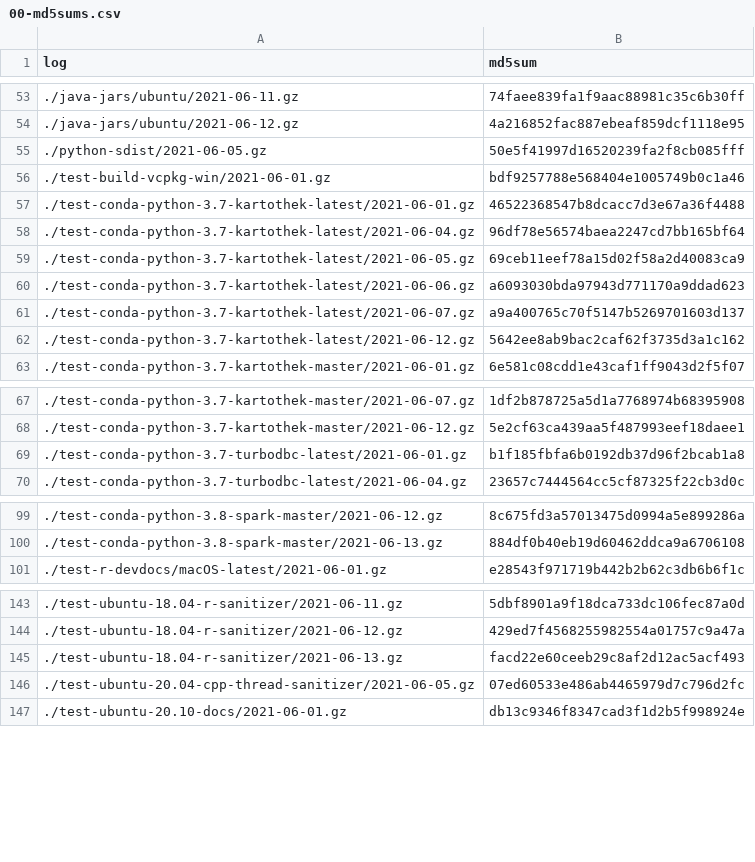
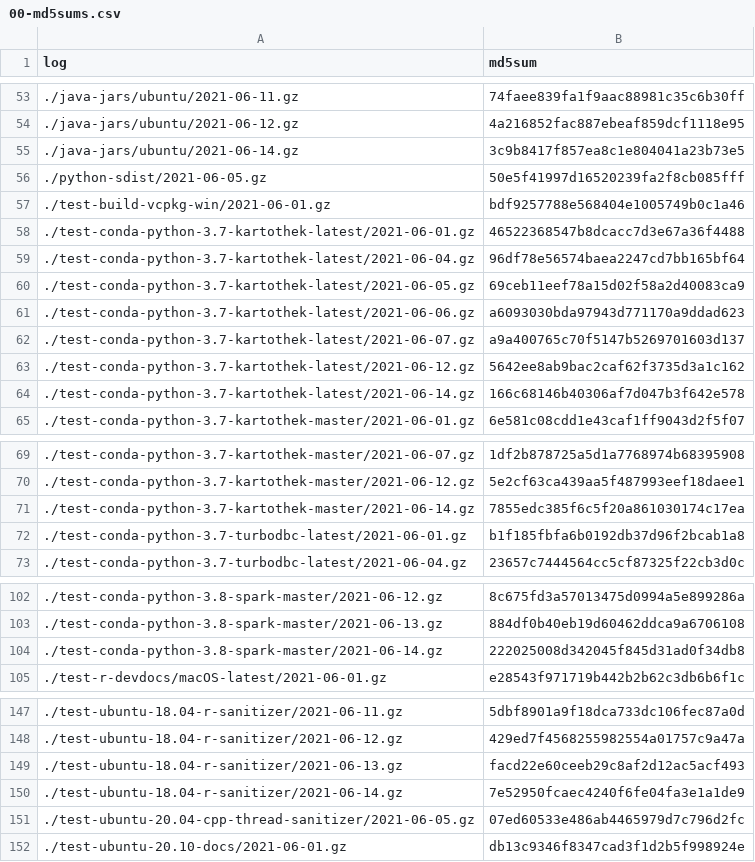
Before and after one commit to pachadotdev/arrow-nightly-builds-errors, a CSV file: 00-md5sums.csv, drawn as a sheet; only a part is shown, gaps mark what is left out; the diff covers the shown part only; the diff names each change by its address in the sheet, - before the commit and + after, or states it on an @@ line.

```diff
--- a/00-md5sums.csv
+++ b/00-md5sums.csv
+row 55: ./java-jars/ubuntu/2021-06-14.gz | 3c9b8417f857ea8c1e804041a23b73e5
+row 64: ./test-conda-python-3.7-kartothek-latest/2021-06-14.gz | 166c68146b40306af7d047b3f642e578
+row 71: ./test-conda-python-3.7-kartothek-master/2021-06-14.gz | 7855edc385f6c5f20a861030174c17ea
+row 104: ./test-conda-python-3.8-spark-master/2021-06-14.gz | 222025008d342045f845d31ad0f34db8
+row 150: ./test-ubuntu-18.04-r-sanitizer/2021-06-14.gz | 7e52950fcaec4240f6fe04fa3e1a1de9
```
Also changed, not shown: 1 added row elsewhere in this file, 6 other files.
